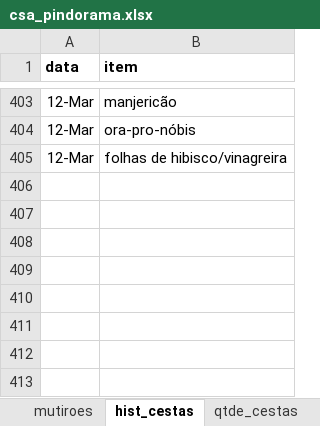
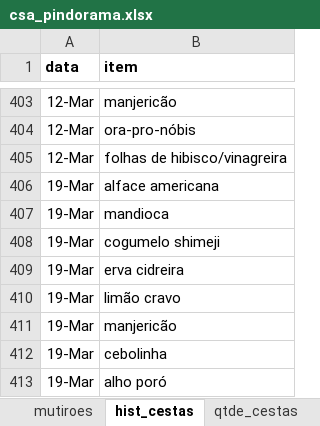
Before and after one commit to renato-favarin/web_app_CSA, an Excel workbook: data/csa_pindorama.xlsx, sheet hist_cestas, drawn as a sheet; only a part is shown, gaps mark what is left out; values as stored, in another font and other column widths than the file's, no borders; the diff names each change by its address in the sheet, - before the commit and + after, or states it on an @@ line.

Commit message:
upd da base

```diff
--- a/data/csa_pindorama.xlsx (sheet hist_cestas)
+++ b/data/csa_pindorama.xlsx (sheet hist_cestas)
+row 406: 19-Mar | alface americana
+row 407: 19-Mar | mandioca
+row 408: 19-Mar | cogumelo shimeji
+row 409: 19-Mar | erva cidreira
+row 410: 19-Mar | limão cravo
+row 411: 19-Mar | manjericão
+row 412: 19-Mar | cebolinha
+row 413: 19-Mar | alho poró
```
Also changed, not shown: sheet busca_cesta, sheet qtde_cestas.
